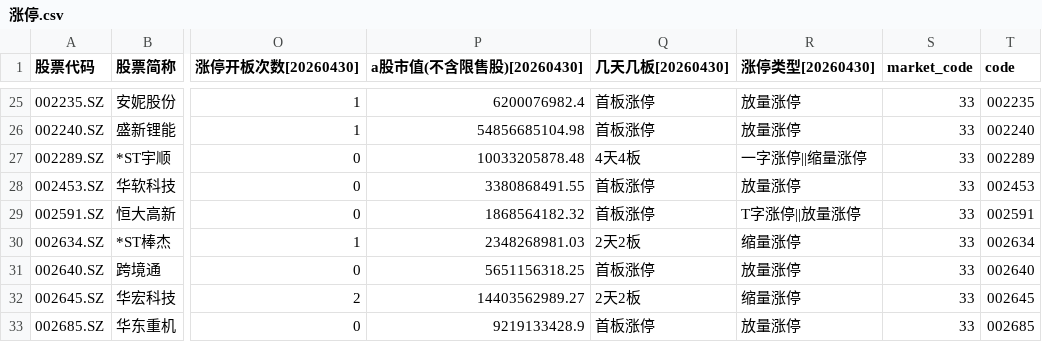
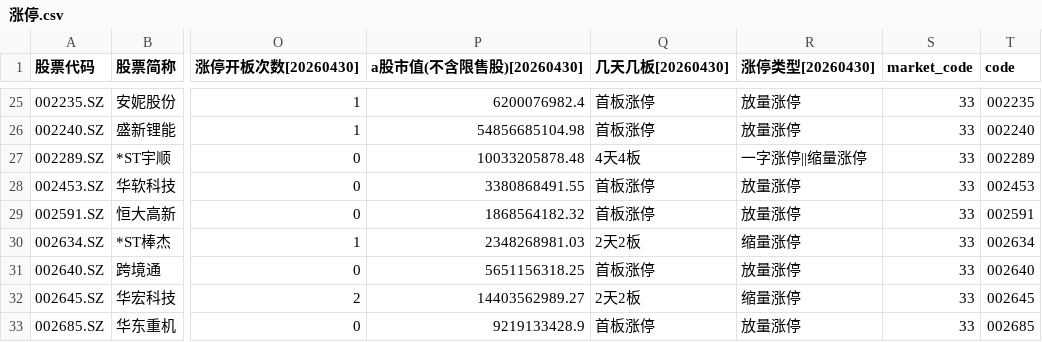
Before and after one commit to hongjie-lin/wencai, a CSV file: 涨停.csv, drawn as a sheet; only a part is shown, gaps mark what is left out; the diff names each change by its address in the sheet, - before the commit and + after, or states it on an @@ line.

```diff
--- a/涨停.csv
+++ b/涨停.csv
-R29 (涨停类型[20260430]): T字涨停||放量涨停
+R29 (涨停类型[20260430]): 放量涨停
```
Also changed, not shown: 人气排名.csv.
